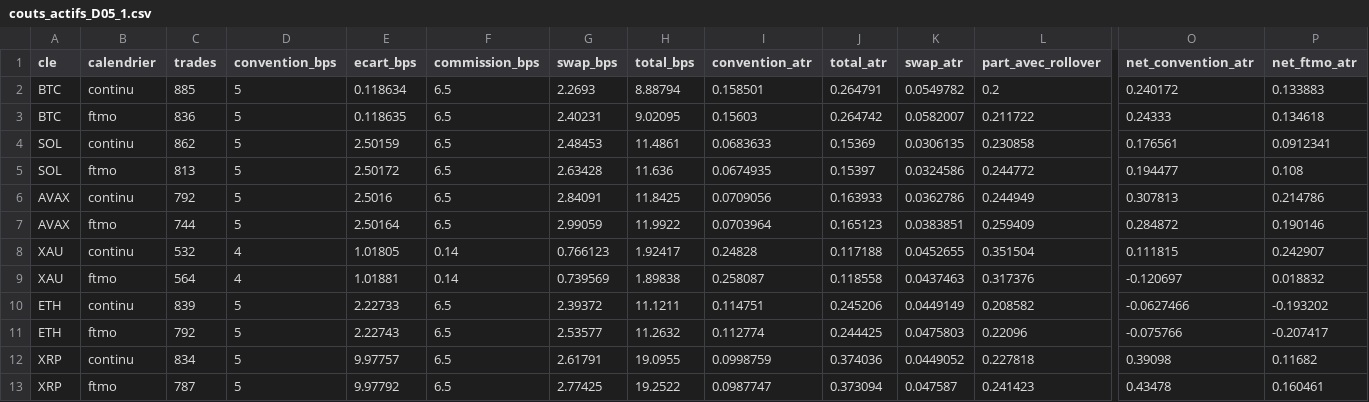
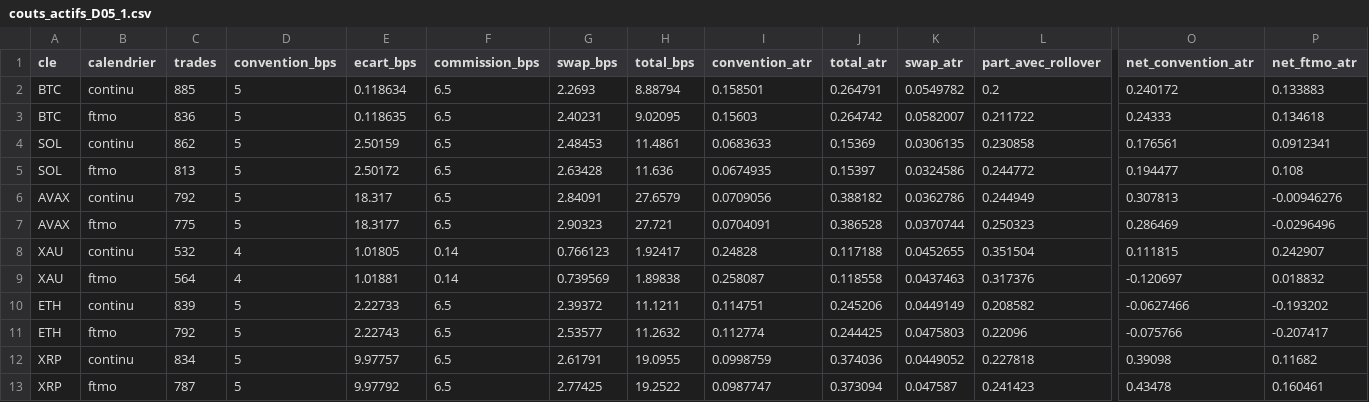
Before and after one commit to PokiCodeLonggamma/kalman_filter, a CSV file: experiments/D05_1/couts_actifs_D05_1.csv, drawn as a sheet; only a part is shown, gaps mark what is left out; removed rows and columns are numbered as before the commit, all else as after; rows hold the shown columns only; the diff names each change by its address in the sheet, - before the commit and + after, or states it on an @@ line.

```diff
--- a/experiments/D05_1/couts_actifs_D05_1.csv
+++ b/experiments/D05_1/couts_actifs_D05_1.csv
-E6 (ecart_bps): 2.5016
+E6 (ecart_bps): 18.317
-H6 (total_bps): 11.8425
+H6 (total_bps): 27.6579
-J6 (total_atr): 0.163933
+J6 (total_atr): 0.388182
-P6 (net_ftmo_atr): 0.214786
+P6 (net_ftmo_atr): -0.00946276
-row 7: AVAX | ftmo | 744 | 5 | 2.50164 | 6.5 | 2.99059 | 11.9922 | 0.0703964 | 0.165123 | 0.0383851 | 0.259409 | 0.284872 | 0.190146
+row 7: AVAX | ftmo | 775 | 5 | 18.3177 | 6.5 | 2.90323 | 27.721 | 0.0704091 | 0.386528 | 0.0370744 | 0.250323 | 0.286469 | -0.0296496
```
Also changed, not shown: experiments/D05_1/frictions_D05_1.csv, experiments/D05_1/pauses_D05_1.csv, 12 other files.
